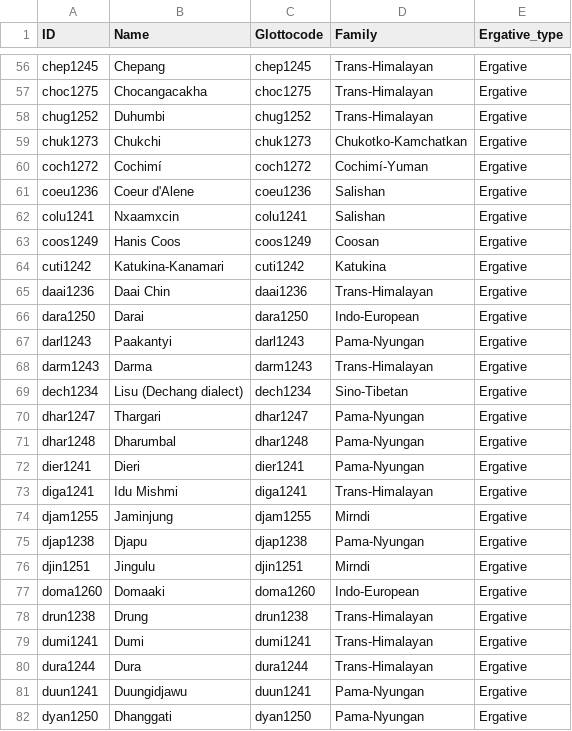
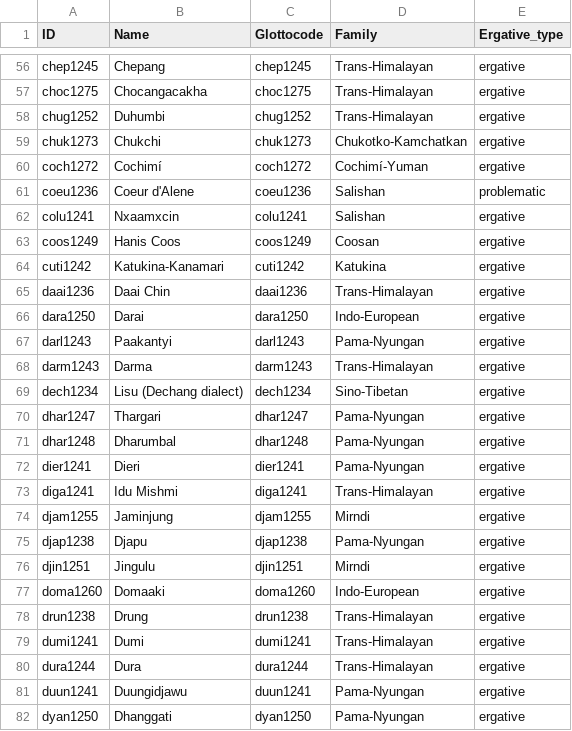
Before and after one commit to rzariquiey/ergon-database, a CSV file: cldf/languages.csv, drawn as a sheet; only a part is shown, gaps mark what is left out; the diff covers the shown part only; the diff names each change by its address in the sheet, - before the commit and + after, or states it on an @@ line.

Commit message:
Add Ergative_type categories: ergative, non_ergative, problematic
- 178 ergative languages
- 13 non-ergative control languages
- 6 problematic languages (require further expert review)

```diff
--- a/cldf/languages.csv
+++ b/cldf/languages.csv
-E56:E60 (Ergative_type): Ergative
+E56:E60 (Ergative_type): ergative
-E61 (Ergative_type): Ergative
+E61 (Ergative_type): problematic
-E62:E82 (Ergative_type): Ergative
+E62:E82 (Ergative_type): ergative
```
Also changed, not shown: 167 edited cells elsewhere in this file.
